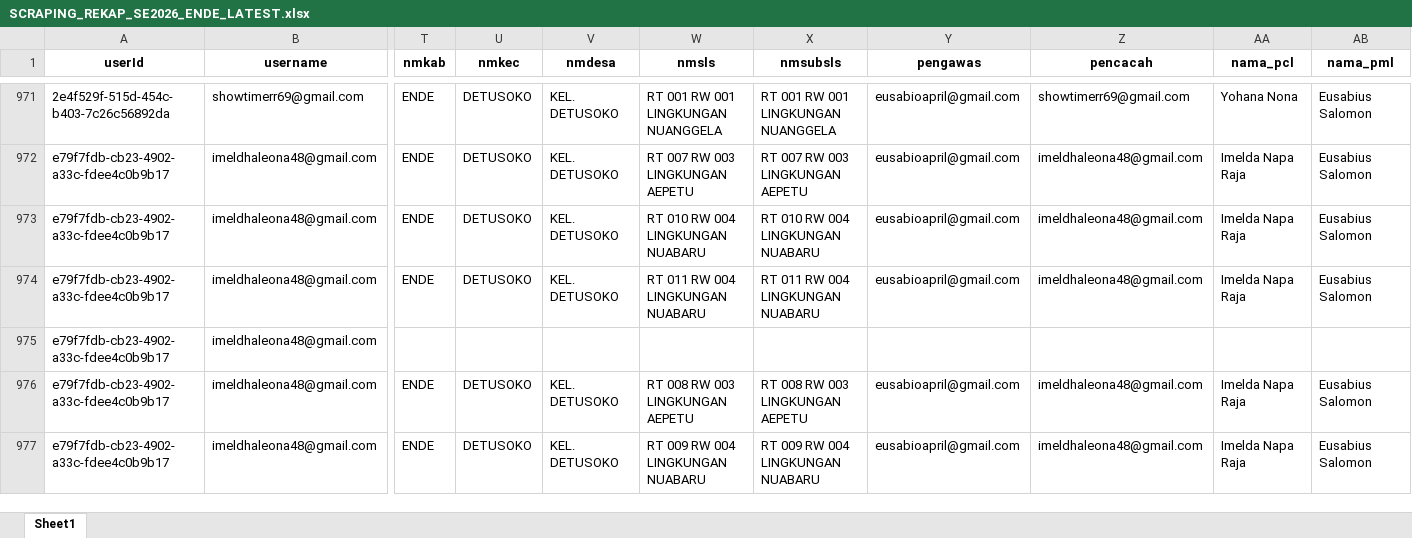
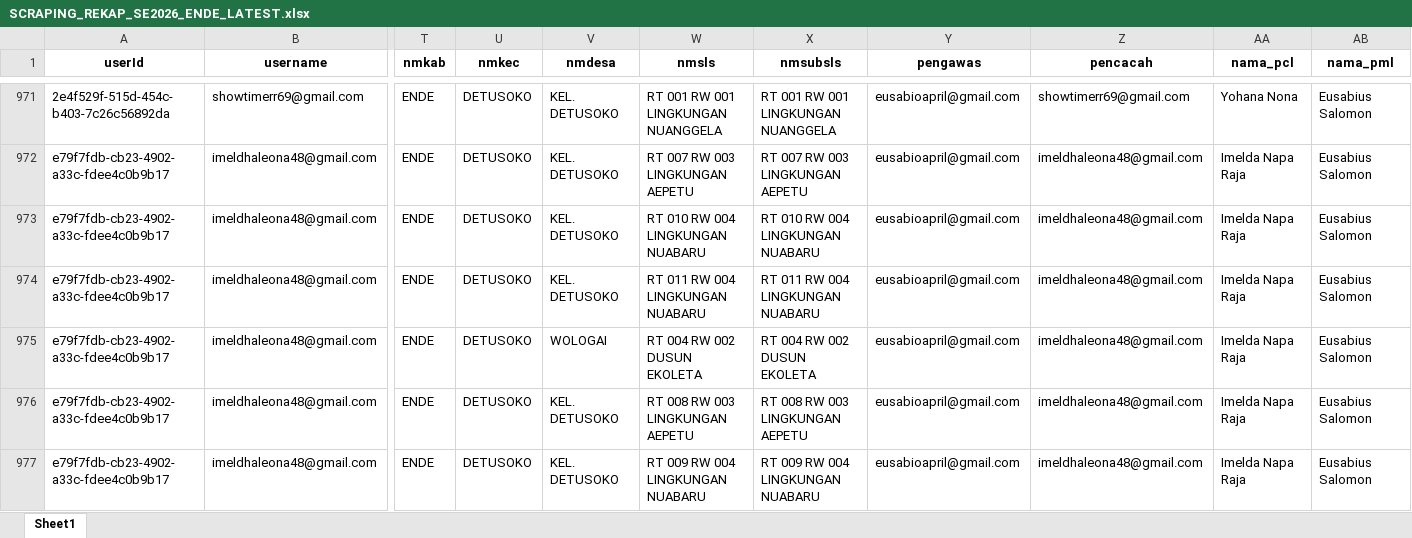
Before and after one commit to andrewmarulitua/monitoring-se2026, an Excel workbook: data/SCRAPING_REKAP_SE2026_ENDE_LATEST.xlsx, sheet Sheet1, drawn as a sheet; only a part is shown, gaps mark what is left out; values as stored, in another font and other column widths than the file's, no borders; the diff covers the shown part only; the diff names each change by its address in the sheet, - before the commit and + after, or states it on an @@ line.

Commit message:
update

```diff
--- a/data/SCRAPING_REKAP_SE2026_ENDE_LATEST.xlsx (sheet Sheet1)
+++ b/data/SCRAPING_REKAP_SE2026_ENDE_LATEST.xlsx (sheet Sheet1)
-T975 (nmkab): (empty)
+T975 (nmkab): ENDE
-U975 (nmkec): (empty)
+U975 (nmkec): DETUSOKO
-V975 (nmdesa): (empty)
+V975 (nmdesa): WOLOGAI
-W975 (nmsls): (empty)
+W975 (nmsls): RT 004 RW 002 DUSUN EKOLETA
-X975 (nmsubsls): (empty)
+X975 (nmsubsls): RT 004 RW 002 DUSUN EKOLETA
-Y975 (pengawas): (empty)
+Y975 (pengawas): eusabioapril@gmail.com
-Z975 (pencacah): (empty)
+Z975 (pencacah): imeldhaleona48@gmail.com
-AA975 (nama_pcl): (empty)
+AA975 (nama_pcl): Imelda Napa Raja
-AB975 (nama_pml): (empty)
+AB975 (nama_pml): Eusabius Salomon
```
Also changed, not shown: 252 edited cells elsewhere in this sheet.
